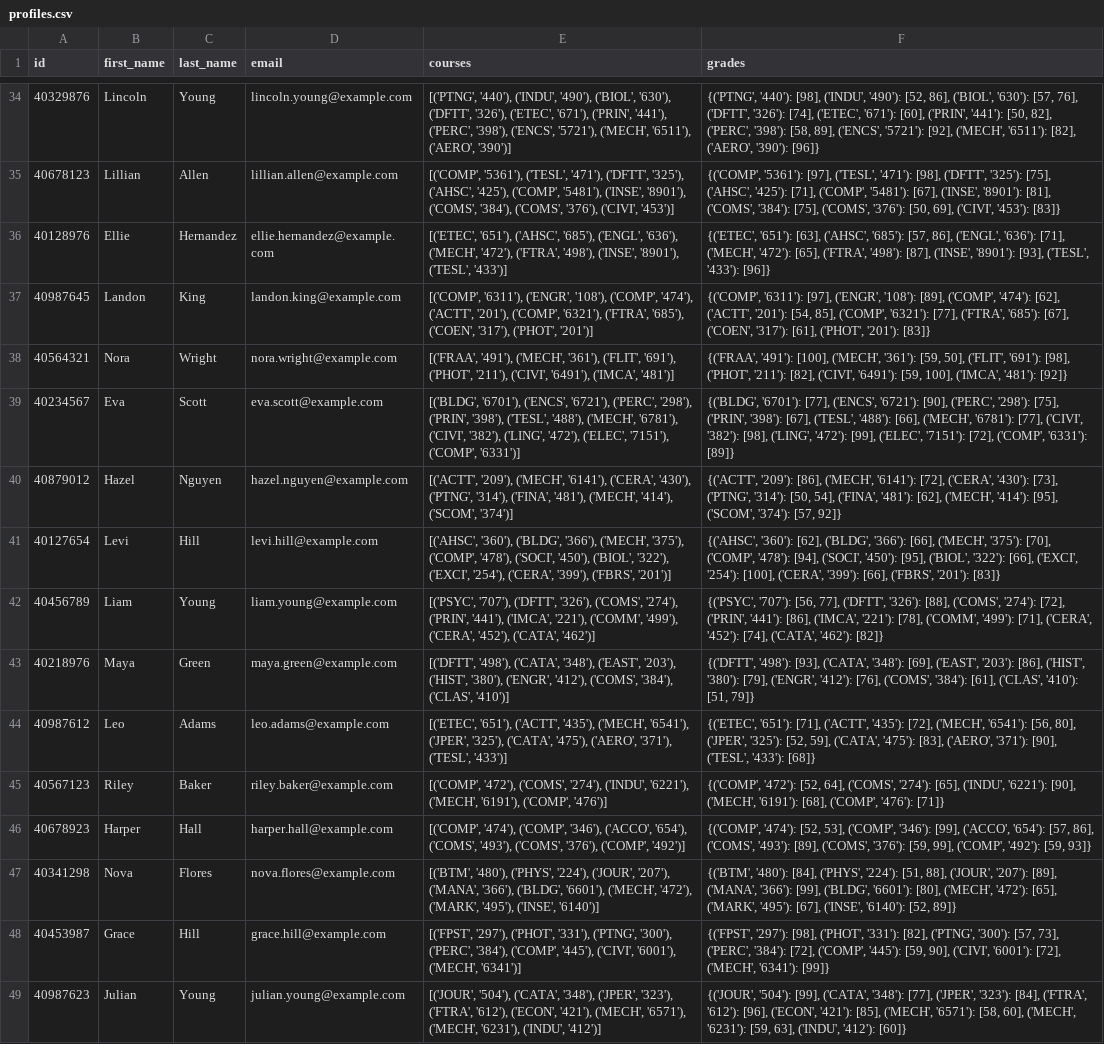
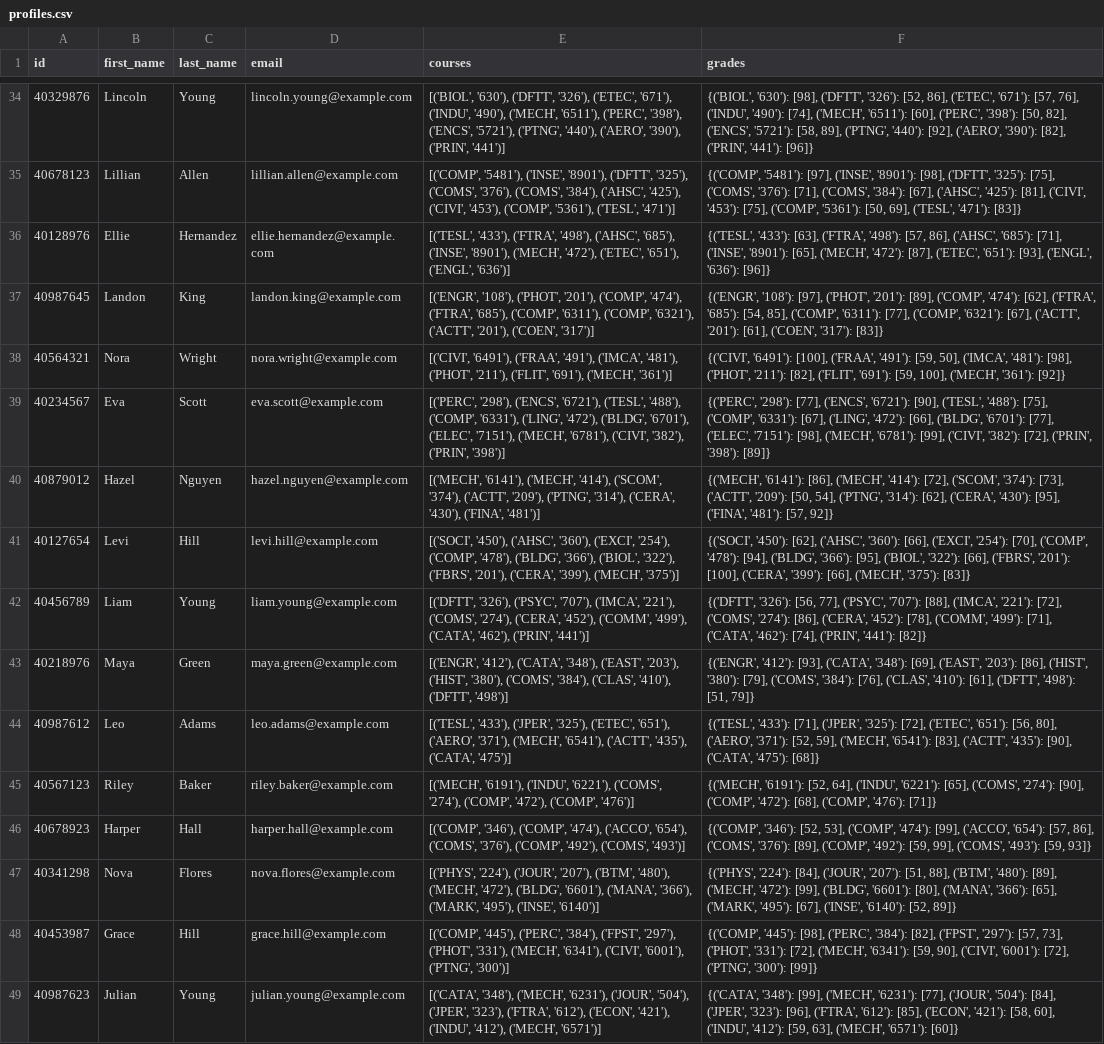
Before and after one commit to Concordia3/COMP-474, a CSV file: data/students/profiles.csv, drawn as a sheet; only a part is shown, gaps mark what is left out; the diff covers the shown part only; the diff names each change by its address in the sheet, - before the commit and + after, or states it on an @@ line.

```diff
--- a/data/students/profiles.csv
+++ b/data/students/profiles.csv
-E34 (courses): [('PTNG', '440'), ('INDU', '490'), ('BIOL', '630'), ('DFTT', '326'), ('ETEC', '671'), ('PRIN', '441'), ('PERC', '398'), ('ENCS', '5721'), ('MECH', '6511'), ('AERO', '390')]
+E34 (courses): [('BIOL', '630'), ('DFTT', '326'), ('ETEC', '671'), ('INDU', '490'), ('MECH', '6511'), ('PERC', '398'), ('ENCS', '5721'), ('PTNG', '440'), ('AERO', '390'), ('PRIN', '441')]
-F34 (grades): {('PTNG', '440'): [98], ('INDU', '490'): [52, 86], ('BIOL', '630'): [57, 76], ('DFTT', '326'): [74], ('ETEC', '671'): [60], ('PRIN', '441'): [50, 82], ('PERC', '398'): [58, 89], ('ENCS', '5721'): [92], ('MECH', '6511'): [82], ('AERO', '390'): [96]}
+F34 (grades): {('BIOL', '630'): [98], ('DFTT', '326'): [52, 86], ('ETEC', '671'): [57, 76], ('INDU', '490'): [74], ('MECH', '6511'): [60], ('PERC', '398'): [50, 82], ('ENCS', '5721'): [58, 89], ('PTNG', '440'): [92], ('AERO', '390'): [82], ('PRIN', '441'): [96]}
-E35 (courses): [('COMP', '5361'), ('TESL', '471'), ('DFTT', '325'), ('AHSC', '425'), ('COMP', '5481'), ('INSE', '8901'), ('COMS', '384'), ('COMS', '376'), ('CIVI', '453')]
+E35 (courses): [('COMP', '5481'), ('INSE', '8901'), ('DFTT', '325'), ('COMS', '376'), ('COMS', '384'), ('AHSC', '425'), ('CIVI', '453'), ('COMP', '5361'), ('TESL', '471')]
-F35 (grades): {('COMP', '5361'): [97], ('TESL', '471'): [98], ('DFTT', '325'): [75], ('AHSC', '425'): [71], ('COMP', '5481'): [67], ('INSE', '8901'): [81], ('COMS', '384'): [75], ('COMS', '376'): [50, 69], ('CIVI', '453'): [83]}
+F35 (grades): {('COMP', '5481'): [97], ('INSE', '8901'): [98], ('DFTT', '325'): [75], ('COMS', '376'): [71], ('COMS', '384'): [67], ('AHSC', '425'): [81], ('CIVI', '453'): [75], ('COMP', '5361'): [50, 69], ('TESL', '471'): [83]}
-E36 (courses): [('ETEC', '651'), ('AHSC', '685'), ('ENGL', '636'), ('MECH', '472'), ('FTRA', '498'), ('INSE', '8901'), ('TESL', '433')]
+E36 (courses): [('TESL', '433'), ('FTRA', '498'), ('AHSC', '685'), ('INSE', '8901'), ('MECH', '472'), ('ETEC', '651'), ('ENGL', '636')]
-F36 (grades): {('ETEC', '651'): [63], ('AHSC', '685'): [57, 86], ('ENGL', '636'): [71], ('MECH', '472'): [65], ('FTRA', '498'): [87], ('INSE', '8901'): [93], ('TESL', '433'): [96]}
+F36 (grades): {('TESL', '433'): [63], ('FTRA', '498'): [57, 86], ('AHSC', '685'): [71], ('INSE', '8901'): [65], ('MECH', '472'): [87], ('ETEC', '651'): [93], ('ENGL', '636'): [96]}
-E37 (courses): [('COMP', '6311'), ('ENGR', '108'), ('COMP', '474'), ('ACTT', '201'), ('COMP', '6321'), ('FTRA', '685'), ('COEN', '317'), ('PHOT', '201')]
+E37 (courses): [('ENGR', '108'), ('PHOT', '201'), ('COMP', '474'), ('FTRA', '685'), ('COMP', '6311'), ('COMP', '6321'), ('ACTT', '201'), ('COEN', '317')]
-F37 (grades): {('COMP', '6311'): [97], ('ENGR', '108'): [89], ('COMP', '474'): [62], ('ACTT', '201'): [54, 85], ('COMP', '6321'): [77], ('FTRA', '685'): [67], ('COEN', '317'): [61], ('PHOT', '201'): [83]}
+F37 (grades): {('ENGR', '108'): [97], ('PHOT', '201'): [89], ('COMP', '474'): [62], ('FTRA', '685'): [54, 85], ('COMP', '6311'): [77], ('COMP', '6321'): [67], ('ACTT', '201'): [61], ('COEN', '317'): [83]}
-E38 (courses): [('FRAA', '491'), ('MECH', '361'), ('FLIT', '691'), ('PHOT', '211'), ('CIVI', '6491'), ('IMCA', '481')]
+E38 (courses): [('CIVI', '6491'), ('FRAA', '491'), ('IMCA', '481'), ('PHOT', '211'), ('FLIT', '691'), ('MECH', '361')]
-F38 (grades): {('FRAA', '491'): [100], ('MECH', '361'): [59, 50], ('FLIT', '691'): [98], ('PHOT', '211'): [82], ('CIVI', '6491'): [59, 100], ('IMCA', '481'): [92]}
+F38 (grades): {('CIVI', '6491'): [100], ('FRAA', '491'): [59, 50], ('IMCA', '481'): [98], ('PHOT', '211'): [82], ('FLIT', '691'): [59, 100], ('MECH', '361'): [92]}
-E39 (courses): [('BLDG', '6701'), ('ENCS', '6721'), ('PERC', '298'), ('PRIN', '398'), ('TESL', '488'), ('MECH', '6781'), ('CIVI', '382'), ('LING', '472'), ('ELEC', '7151'), ('COMP', '6331')]
+E39 (courses): [('PERC', '298'), ('ENCS', '6721'), ('TESL', '488'), ('COMP', '6331'), ('LING', '472'), ('BLDG', '6701'), ('ELEC', '7151'), ('MECH', '6781'), ('CIVI', '382'), ('PRIN', '398')]
-F39 (grades): {('BLDG', '6701'): [77], ('ENCS', '6721'): [90], ('PERC', '298'): [75], ('PRIN', '398'): [67], ('TESL', '488'): [66], ('MECH', '6781'): [77], ('CIVI', '382'): [98], ('LING', '472'): [99], ('ELEC', '7151'): [72], ('COMP', '6331'): [89]}
+F39 (grades): {('PERC', '298'): [77], ('ENCS', '6721'): [90], ('TESL', '488'): [75], ('COMP', '6331'): [67], ('LING', '472'): [66], ('BLDG', '6701'): [77], ('ELEC', '7151'): [98], ('MECH', '6781'): [99], ('CIVI', '382'): [72], ('PRIN', '398'): [89]}
-E40 (courses): [('ACTT', '209'), ('MECH', '6141'), ('CERA', '430'), ('PTNG', '314'), ('FINA', '481'), ('MECH', '414'), ('SCOM', '374')]
+E40 (courses): [('MECH', '6141'), ('MECH', '414'), ('SCOM', '374'), ('ACTT', '209'), ('PTNG', '314'), ('CERA', '430'), ('FINA', '481')]
-F40 (grades): {('ACTT', '209'): [86], ('MECH', '6141'): [72], ('CERA', '430'): [73], ('PTNG', '314'): [50, 54], ('FINA', '481'): [62], ('MECH', '414'): [95], ('SCOM', '374'): [57, 92]}
+F40 (grades): {('MECH', '6141'): [86], ('MECH', '414'): [72], ('SCOM', '374'): [73], ('ACTT', '209'): [50, 54], ('PTNG', '314'): [62], ('CERA', '430'): [95], ('FINA', '481'): [57, 92]}
-E41 (courses): [('AHSC', '360'), ('BLDG', '366'), ('MECH', '375'), ('COMP', '478'), ('SOCI', '450'), ('BIOL', '322'), ('EXCI', '254'), ('CERA', '399'), ('FBRS', '201')]
+E41 (courses): [('SOCI', '450'), ('AHSC', '360'), ('EXCI', '254'), ('COMP', '478'), ('BLDG', '366'), ('BIOL', '322'), ('FBRS', '201'), ('CERA', '399'), ('MECH', '375')]
-F41 (grades): {('AHSC', '360'): [62], ('BLDG', '366'): [66], ('MECH', '375'): [70], ('COMP', '478'): [94], ('SOCI', '450'): [95], ('BIOL', '322'): [66], ('EXCI', '254'): [100], ('CERA', '399'): [66], ('FBRS', '201'): [83]}
+F41 (grades): {('SOCI', '450'): [62], ('AHSC', '360'): [66], ('EXCI', '254'): [70], ('COMP', '478'): [94], ('BLDG', '366'): [95], ('BIOL', '322'): [66], ('FBRS', '201'): [100], ('CERA', '399'): [66], ('MECH', '375'): [83]}
-E42 (courses): [('PSYC', '707'), ('DFTT', '326'), ('COMS', '274'), ('PRIN', '441'), ('IMCA', '221'), ('COMM', '499'), ('CERA', '452'), ('CATA', '462')]
+E42 (courses): [('DFTT', '326'), ('PSYC', '707'), ('IMCA', '221'), ('COMS', '274'), ('CERA', '452'), ('COMM', '499'), ('CATA', '462'), ('PRIN', '441')]
-F42 (grades): {('PSYC', '707'): [56, 77], ('DFTT', '326'): [88], ('COMS', '274'): [72], ('PRIN', '441'): [86], ('IMCA', '221'): [78], ('COMM', '499'): [71], ('CERA', '452'): [74], ('CATA', '462'): [82]}
+F42 (grades): {('DFTT', '326'): [56, 77], ('PSYC', '707'): [88], ('IMCA', '221'): [72], ('COMS', '274'): [86], ('CERA', '452'): [78], ('COMM', '499'): [71], ('CATA', '462'): [74], ('PRIN', '441'): [82]}
-E43 (courses): [('DFTT', '498'), ('CATA', '348'), ('EAST', '203'), ('HIST', '380'), ('ENGR', '412'), ('COMS', '384'), ('CLAS', '410')]
+E43 (courses): [('ENGR', '412'), ('CATA', '348'), ('EAST', '203'), ('HIST', '380'), ('COMS', '384'), ('CLAS', '410'), ('DFTT', '498')]
-F43 (grades): {('DFTT', '498'): [93], ('CATA', '348'): [69], ('EAST', '203'): [86], ('HIST', '380'): [79], ('ENGR', '412'): [76], ('COMS', '384'): [61], ('CLAS', '410'): [51, 79]}
+F43 (grades): {('ENGR', '412'): [93], ('CATA', '348'): [69], ('EAST', '203'): [86], ('HIST', '380'): [79], ('COMS', '384'): [76], ('CLAS', '410'): [61], ('DFTT', '498'): [51, 79]}
-E44 (courses): [('ETEC', '651'), ('ACTT', '435'), ('MECH', '6541'), ('JPER', '325'), ('CATA', '475'), ('AERO', '371'), ('TESL', '433')]
+E44 (courses): [('TESL', '433'), ('JPER', '325'), ('ETEC', '651'), ('AERO', '371'), ('MECH', '6541'), ('ACTT', '435'), ('CATA', '475')]
-F44 (grades): {('ETEC', '651'): [71], ('ACTT', '435'): [72], ('MECH', '6541'): [56, 80], ('JPER', '325'): [52, 59], ('CATA', '475'): [83], ('AERO', '371'): [90], ('TESL', '433'): [68]}
+F44 (grades): {('TESL', '433'): [71], ('JPER', '325'): [72], ('ETEC', '651'): [56, 80], ('AERO', '371'): [52, 59], ('MECH', '6541'): [83], ('ACTT', '435'): [90], ('CATA', '475'): [68]}
-E45 (courses): [('COMP', '472'), ('COMS', '274'), ('INDU', '6221'), ('MECH', '6191'), ('COMP', '476')]
+E45 (courses): [('MECH', '6191'), ('INDU', '6221'), ('COMS', '274'), ('COMP', '472'), ('COMP', '476')]
-F45 (grades): {('COMP', '472'): [52, 64], ('COMS', '274'): [65], ('INDU', '6221'): [90], ('MECH', '6191'): [68], ('COMP',…
+F45 (grades): {('MECH', '6191'): [52, 64], ('INDU', '6221'): [65], ('COMS', '274'): [90], ('COMP', '472'): [68], ('COMP',…
-E46 (courses): [('COMP', '474'), ('COMP', '346'), ('ACCO', '654'), ('COMS', '493'), ('COMS', '376'), ('COMP', '492')]
+E46 (courses): [('COMP', '346'), ('COMP', '474'), ('ACCO', '654'), ('COMS', '376'), ('COMP', '492'), ('COMS', '493')]
-F46 (grades): {('COMP', '474'): [52, 53], ('COMP', '346'): [99], ('ACCO', '654'): [57, 86], ('COMS', '493'): [89], ('COMS', '376'): [59, 99], ('COMP', '492'): [59, 93]}
+F46 (grades): {('COMP', '346'): [52, 53], ('COMP', '474'): [99], ('ACCO', '654'): [57, 86], ('COMS', '376'): [89], ('COMP', '492'): [59, 99], ('COMS', '493'): [59, 93]}
-E47 (courses): [('BTM', '480'), ('PHYS', '224'), ('JOUR', '207'), ('MANA', '366'), ('BLDG', '6601'), ('MECH', '472'), ('MARK', '495'),…
+E47 (courses): [('PHYS', '224'), ('JOUR', '207'), ('BTM', '480'), ('MECH', '472'), ('BLDG', '6601'), ('MANA', '366'), ('MARK', '495'),…
-F47 (grades): {('BTM', '480'): [84], ('PHYS', '224'): [51, 88], ('JOUR', '207'): [89], ('MANA', '366'): [99], ('BLDG', '6601'): [80], ('MECH', '472'): [65], ('MARK',…
+F47 (grades): {('PHYS', '224'): [84], ('JOUR', '207'): [51, 88], ('BTM', '480'): [89], ('MECH', '472'): [99], ('BLDG', '6601'): [80], ('MANA', '366'): [65], ('MARK',…
-E48 (courses): [('FPST', '297'), ('PHOT', '331'), ('PTNG', '300'), ('PERC', '384'), ('COMP', '445'), ('CIVI', '6001'), ('MECH', '6341')]
+E48 (courses): [('COMP', '445'), ('PERC', '384'), ('FPST', '297'), ('PHOT', '331'), ('MECH', '6341'), ('CIVI', '6001'), ('PTNG', '300')]
-F48 (grades): {('FPST', '297'): [98], ('PHOT', '331'): [82], ('PTNG', '300'): [57, 73], ('PERC', '384'): [72], ('COMP', '445'): [59, 90], ('CIVI', '6001'): [72], ('MECH', '6341'): [99]}
+F48 (grades): {('COMP', '445'): [98], ('PERC', '384'): [82], ('FPST', '297'): [57, 73], ('PHOT', '331'): [72], ('MECH', '6341'): [59, 90], ('CIVI', '6001'): [72], ('PTNG', '300'): [99]}
-E49 (courses): [('JOUR', '504'), ('CATA', '348'), ('JPER', '323'), ('FTRA', '612'), ('ECON', '421'), ('MECH', '6571'), ('MECH', '6231'), ('INDU', '412')]
+E49 (courses): [('CATA', '348'), ('MECH', '6231'), ('JOUR', '504'), ('JPER', '323'), ('FTRA', '612'), ('ECON', '421'), ('INDU', '412'), ('MECH', '6571')]
-F49 (grades): {('JOUR', '504'): [99], ('CATA', '348'): [77], ('JPER', '323'): [84], ('FTRA', '612'): [96], ('ECON', '421'): [85], ('MECH', '6571'): [58, 60], ('MECH', '6231'): [59, 63], ('INDU', '412'): [60]}
+F49 (grades): {('CATA', '348'): [99], ('MECH', '6231'): [77], ('JOUR', '504'): [84], ('JPER', '323'): [96], ('FTRA', '612'): [85], ('ECON', '421'): [58, 60], ('INDU', '412'): [59, 63], ('MECH', '6571'): [60]}
```
Also changed, not shown: 68 edited cells elsewhere in this file, data/students/transcripts.csv, 3 other files.
